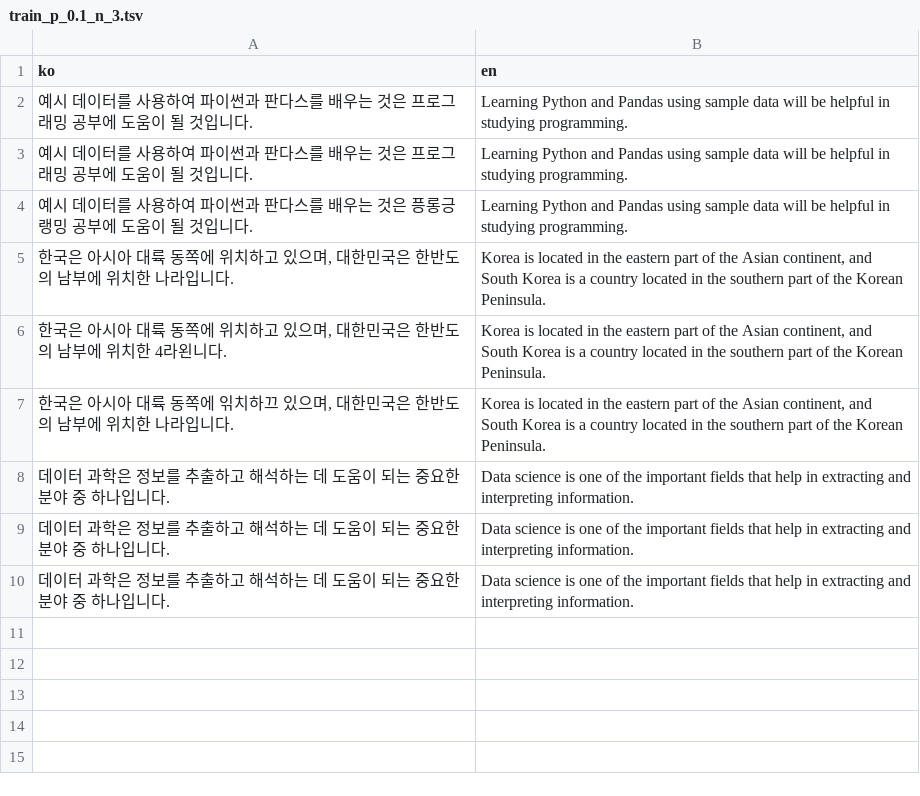
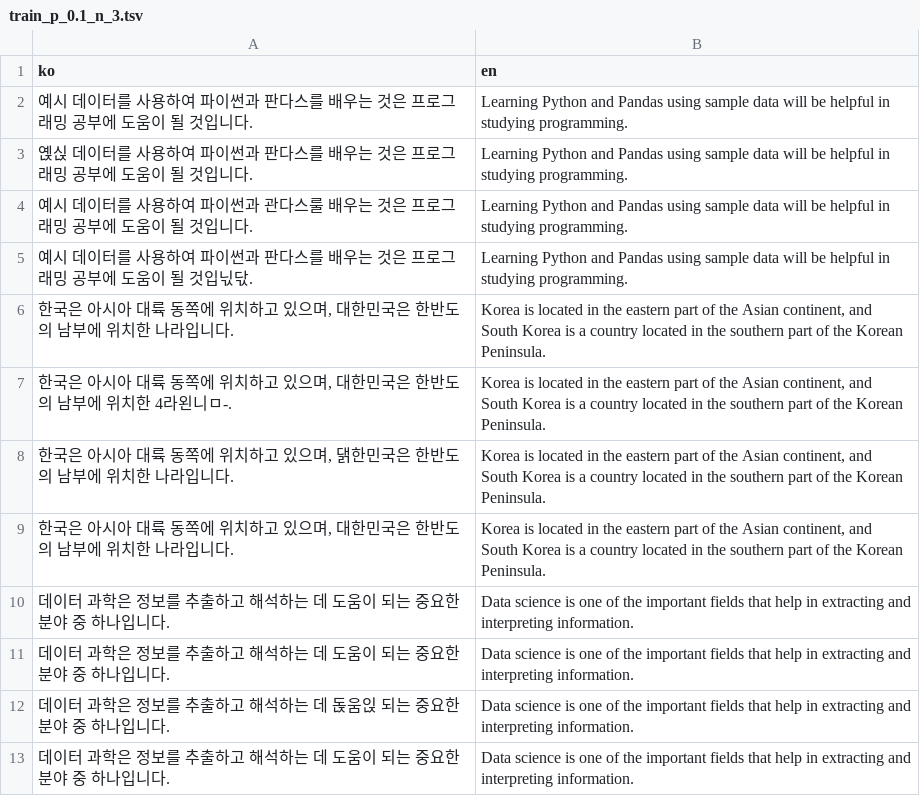
Before and after one commit to EunwooSong/KAN-f, a TSV file: generate_noise/train/train_p_0.1_n_3.tsv, drawn as a sheet.

```diff
--- a/generate_noise/train/train_p_0.1_n_3.tsv
+++ b/generate_noise/train/train_p_0.1_n_3.tsv
@@ -2,9 +2,12 @@ ko	en
 예시 데이터를 사용하여 파이썬과 판다스를 배우는 것은 프로그래밍 공부에 도움이 될 것입니다.	Learning Python and Pandas using sample data will be helpful in studying programming.
-예시 데이터를 사용하여 파이썬과 판다스를 배우는 것은 프로그래밍 공부에 도움이 될 것입니다.	Learning Python and Pandas using sample data will be helpful in studying programming.
-예시 데이터를 사용하여 파이썬과 판다스를 배우는 것은 픙롱긍랭밍 공부에 도움이 될 것입니다.	Learning Python and Pandas using sample data will be helpful in studying programming.
+옍싡 데이터를 사용하여 파이썬과 판다스를 배우는 것은 프로그래밍 공부에 도움이 될 것입니다.	Learning Python and Pandas using sample data will be helpful in studying programming.
+예시 데이터를 사용하여 파이썬과 관다스룰 배우는 것은 프로그래밍 공부에 도움이 될 것입니다.	Learning Python and Pandas using sample data will be helpful in studying programming.
+예시 데이터를 사용하여 파이썬과 판다스를 배우는 것은 프로그래밍 공부에 도움이 될 것입닋닧.	Learning Python and Pandas using sample data will be helpful in studying programming.
 한국은 아시아 대륙 동쪽에 위치하고 있으며, 대한민국은 한반도의 남부에 위치한 나라입니다.	Korea is located in the eastern part of the Asian continent, and South Korea is a country located in the southern part of the Korean Peninsula.
-한국은 아시아 대륙 동쪽에 위치하고 있으며, 대한민국은 한반도의 남부에 위치한 4라왼니다.	Korea is located in the eastern part of the Asian continent, and South Korea is a country located in the southern part of the Korean Peninsula.
-한국은 아시아 대륙 동쪽에 읶치하끄 있으며, 대한민국은 한반도의 남부에 위치한 나라입니다.	Korea is located in the eastern part of the Asian continent, and South Korea is a country located in the southern part of the Korean Peninsula.
+한국은 아시아 대륙 동쪽에 위치하고 있으며, 대한민국은 한반도의 남부에 위치한 4라왼니ㅁ-.	Korea is located in the eastern part of the Asian continent, and South Korea is a country located in the southern part of the Korean Peninsula.
+한국은 아시아 대륙 동쪽에 위치하고 있으며, 댉한민국은 한반도의 남부에 위치한 나라입니다.	Korea is located in the eastern part of the Asian continent, and South Korea is a country located in the southern part of the Korean Peninsula.
+한국은 아시아 대륙 동쪽에 위치하고 있으며, 대한민국은 한반도의 남부에 위치한 나라입니다.	Korea is located in the eastern part of the Asian continent, and South Korea is a country located in the southern part of the Korean Peninsula.
 데이터 과학은 정보를 추출하고 해석하는 데 도움이 되는 중요한 분야 중 하나입니다.	Data science is one of the important fields that help in extracting and interpreting information.
 데이터 과학은 정보를 추출하고 해석하는 데 도움이 되는 중요한 분야 중 하나입니다.	Data science is one of the important fields that help in extracting and interpreting information.
+데이터 과학은 정보를 추출하고 해석하는 데 돉움읹 되는 중요한 분야 중 하나입니다.	Data science is one of the important fields that help in extracting and interpreting information.
 데이터 과학은 정보를 추출하고 해석하는 데 도움이 되는 중요한 분야 중 하나입니다.	Data science is one of the important fields that help in extracting and interpreting information.
```
Also changed, not shown: 3 other files.
